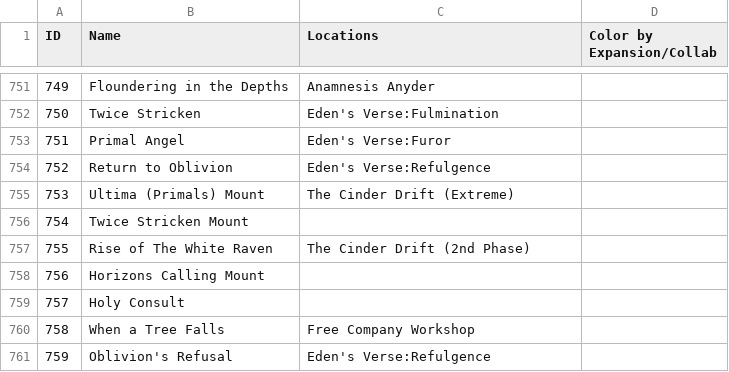
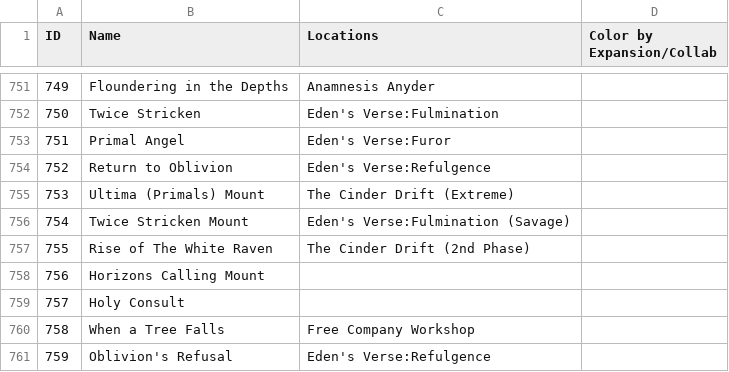
Before and after one commit to perchbirdd/OrchestrionPlugin, a CSV file: Data/xiv_bgm.csv, drawn as a sheet; only a part is shown, gaps mark what is left out; the diff covers the shown part only.

```diff
--- a/Data/xiv_bgm.csv
+++ b/Data/xiv_bgm.csv
@@ -755,3 +755,3 @@ ID;Name;Locations;Color by Expansion/Collab
 753;Ultima (Primals) Mount;The Cinder Drift (Extreme);
-754;Twice Stricken Mount;;
+754;Twice Stricken Mount;Eden's Verse:Fulmination (Savage);
 755;Rise of The White Raven;The Cinder Drift (2nd Phase);
```
Also changed, not shown: 24 edited cells elsewhere in this file, 2 other files.
